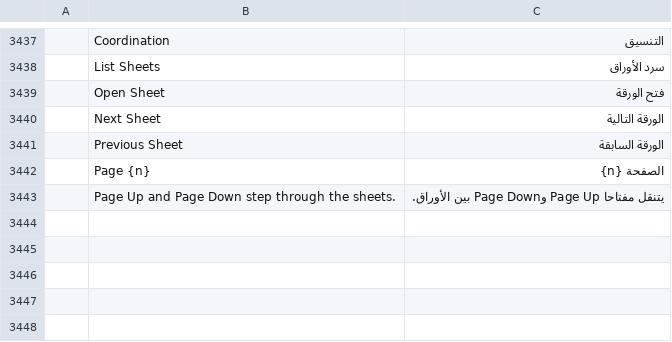
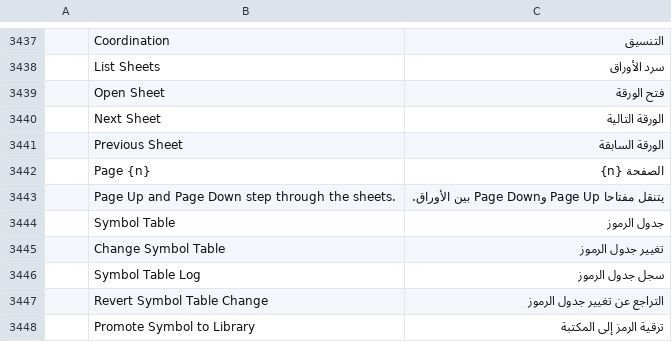
Before and after one commit to AICodeForgedev/cadaddy, a TSV file: crates/ui-egui/src/i18n/ar.tsv, drawn as a sheet; only a part is shown, gaps mark what is left out; the diff names each change by its address in the sheet, - before the commit and + after, or states it on an @@ line.

```diff
--- a/crates/ui-egui/src/i18n/ar.tsv
+++ b/crates/ui-egui/src/i18n/ar.tsv
+row 3444:  | Symbol Table | جدول الرموز
+row 3445:  | Change Symbol Table | تغيير جدول الرموز
+row 3446:  | Symbol Table Log | سجل جدول الرموز
+row 3447:  | Revert Symbol Table Change | التراجع عن تغيير جدول الرموز
+row 3448:  | Promote Symbol to Library | ترقية الرمز إلى المكتبة
```
Also changed, not shown: crates/ui-egui/src/i18n/es.tsv, crates/ui-egui/src/i18n/fr.tsv, 21 other files.
